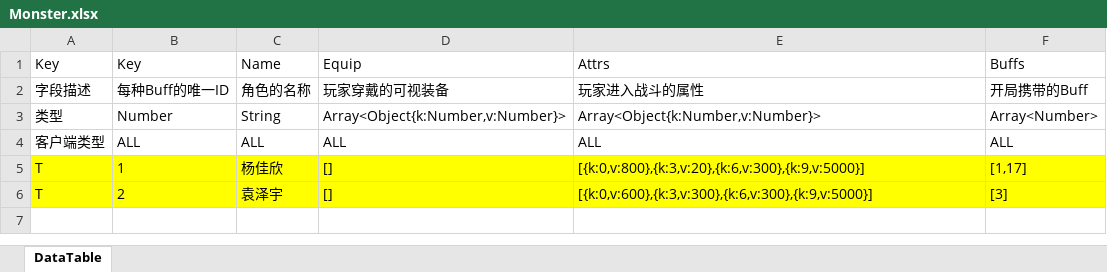
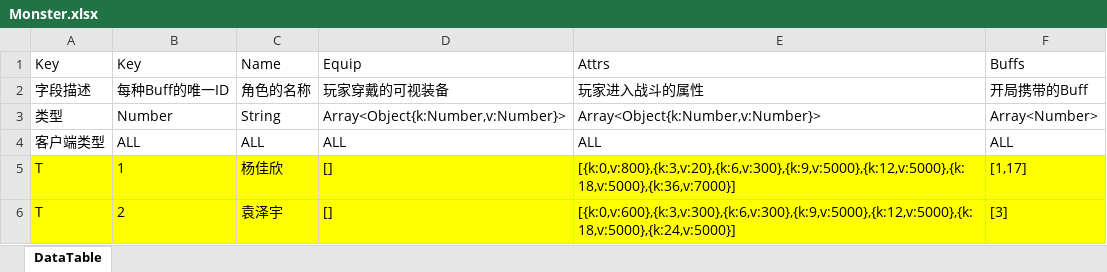
Before and after one commit to yuanzeyv/LittleGame, an Excel workbook: Tool/ExeclToScript/Work/TransXlsxTable/Monster.xlsx, sheet DataTable, drawn as a sheet; values as stored, in another font and other column widths than the file's, no borders; the diff names each change by its address in the sheet, - before the commit and + after, or states it on an @@ line.

```diff
--- a/Tool/ExeclToScript/Work/TransXlsxTable/Monster.xlsx (sheet DataTable)
+++ b/Tool/ExeclToScript/Work/TransXlsxTable/Monster.xlsx (sheet DataTable)
-E5 (Attrs): [{k:0,v:800},{k:3,v:20},{k:6,v:300},{k:9,v:5000}]
+E5 (Attrs): [{k:0,v:800},{k:3,v:20},{k:6,v:300},{k:9,v:5000},{k:12,v:5000},{k:18,v:5000},{k:36,v:7000}]
-E6 (Attrs): [{k:0,v:600},{k:3,v:300},{k:6,v:300},{k:9,v:5000}]
+E6 (Attrs): [{k:0,v:600},{k:3,v:300},{k:6,v:300},{k:9,v:5000},{k:12,v:5000},{k:18,v:5000},{k:24,v:5000}]
```
Also changed, not shown: Tool/ExeclToScript/Work/TransXlsxTable/Buff.xlsx, 42 other files.
